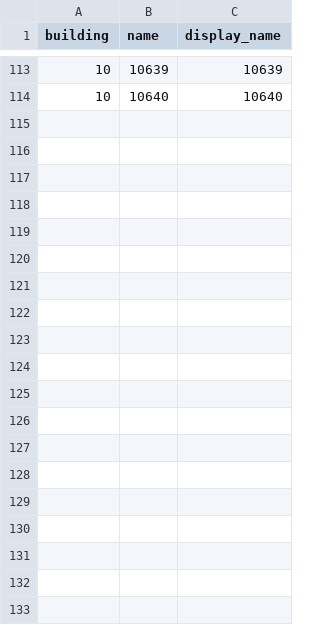
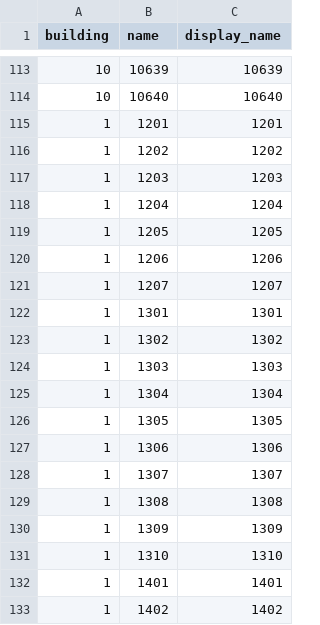
Before and after one commit to SenARMapOrg/SenARMapProject_2026, a CSV file: data/name.csv, drawn as a sheet; only a part is shown, gaps mark what is left out; the diff covers the shown part only.

Commit message:
【変更】スプレッドシート上からPush (実行者: 1061)

```diff
--- a/data/name.csv
+++ b/data/name.csv
@@ -114 +114,20 @@ building,name,display_name
 10,10640,10640
+1,1201,1201
+1,1202,1202
+1,1203,1203
+1,1204,1204
+1,1205,1205
+1,1206,1206
+1,1207,1207
+1,1301,1301
+1,1302,1302
+1,1303,1303
+1,1304,1304
+1,1305,1305
+1,1306,1306
+1,1307,1307
+1,1308,1308
+1,1309,1309
+1,1310,1310
+1,1401,1401
+1,1402,1402
```
Also changed, not shown: 26 added rows elsewhere in this file.
